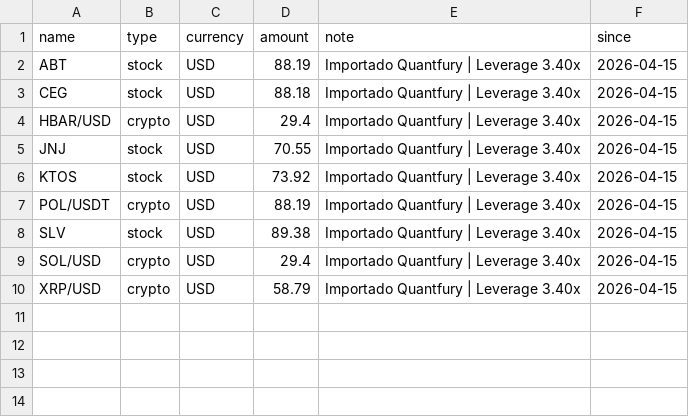
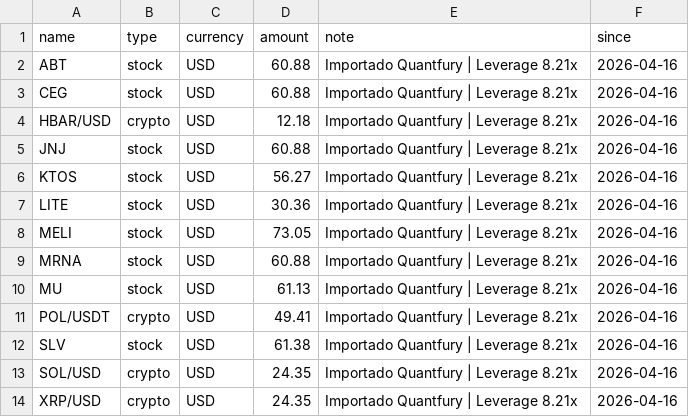
Before and after one commit to joel5vega/patrimonio, a CSV file: src/utils/assets_ready.csv, drawn as a sheet.

```diff
--- a/src/utils/assets_ready.csv
+++ b/src/utils/assets_ready.csv
@@ -1,10 +1,14 @@
 name,type,currency,amount,note,since
-ABT,stock,USD,88.19,Importado Quantfury | Leverage 3.40x,2026-04-15
-CEG,stock,USD,88.18,Importado Quantfury | Leverage 3.40x,2026-04-15
-HBAR/USD,crypto,USD,29.4,Importado Quantfury | Leverage 3.40x,2026-04-15
-JNJ,stock,USD,70.55,Importado Quantfury | Leverage 3.40x,2026-04-15
-KTOS,stock,USD,73.92,Importado Quantfury | Leverage 3.40x,2026-04-15
-POL/USDT,crypto,USD,88.19,Importado Quantfury | Leverage 3.40x,2026-04-15
-SLV,stock,USD,89.38,Importado Quantfury | Leverage 3.40x,2026-04-15
-SOL/USD,crypto,USD,29.4,Importado Quantfury | Leverage 3.40x,2026-04-15
-XRP/USD,crypto,USD,58.79,Importado Quantfury | Leverage 3.40x,2026-04-15
+ABT,stock,USD,60.88,Importado Quantfury | Leverage 8.21x,2026-04-16
+CEG,stock,USD,60.88,Importado Quantfury | Leverage 8.21x,2026-04-16
+HBAR/USD,crypto,USD,12.18,Importado Quantfury | Leverage 8.21x,2026-04-16
+JNJ,stock,USD,60.88,Importado Quantfury | Leverage 8.21x,2026-04-16
+KTOS,stock,USD,56.27,Importado Quantfury | Leverage 8.21x,2026-04-16
+LITE,stock,USD,30.36,Importado Quantfury | Leverage 8.21x,2026-04-16
+MELI,stock,USD,73.05,Importado Quantfury | Leverage 8.21x,2026-04-16
+MRNA,stock,USD,60.88,Importado Quantfury | Leverage 8.21x,2026-04-16
+MU,stock,USD,61.13,Importado Quantfury | Leverage 8.21x,2026-04-16
+POL/USDT,crypto,USD,49.41,Importado Quantfury | Leverage 8.21x,2026-04-16
+SLV,stock,USD,61.38,Importado Quantfury | Leverage 8.21x,2026-04-16
+SOL/USD,crypto,USD,24.35,Importado Quantfury | Leverage 8.21x,2026-04-16
+XRP/USD,crypto,USD,24.35,Importado Quantfury | Leverage 8.21x,2026-04-16
```
Also changed, not shown: src/utils/trading_history_full.csv, 5 other files.
